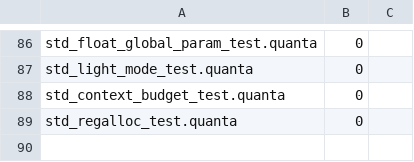
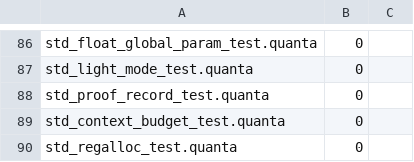
Before and after one commit to jeeex-org/quanta, a TSV file: test_suites/EXPECTED_STDLIB.tsv, drawn as a sheet; only a part is shown, gaps mark what is left out; the diff names each change by its address in the sheet, - before the commit and + after, or states it on an @@ line.

Commit message:
feat(11.5): proof record and send-back -- finishing is decided by the record
An agent that changed code and then said "done" was believed on its word. Nothing
tied finishing to having checked anything, so a change that broke the tests was
reported as finished in the same words as one that passed them.

lib/std/proof_record.quanta keeps the record and decides from it:

  - every command the agent runs is SORTED -- test, lint, typecheck, build,
    format, or none of those -- and recorded with whether it passed, whether it
    covered the whole project or part of it, and whether it ran AFTER the last
    change to a code file;
  - the agent is SENT BACK when it tries to finish after changing code and no
    test has passed since, at most twice (three in light mode);
  - the end-of-run summary is worked out from the record, never from the agent's
    words.

From HashCortX src/js/code/verify.js, read from source:
commandKind:86-136, commandScope:137-158, CODE_FILE:223, neverRan:233-238,
proofLog:246-286, stopCheck:349-381, proofLine:774-793.

Three behaviours that are easy to get wrong and are pinned by the tests:

  - a command that NEVER RAN is not proof. Exit 127, "command not found" and
    "Missing script" are not recorded at all: reading them as a failed test sends
    the agent back to fix a failure its change never caused. pv_ran derives this
    from the exit code rather than trusting a caller-supplied flag.
  - a test that ran BEFORE the last change proves nothing about it.
  - a reply ending in a question is not a finished run, and a project with no
    test command must not send the agent in circles.

The app never runs the checks itself -- the agent runs them and the result is
recorded. Upstream's rule, and the right one: an app that runs tests behind the
agent's back reports a pass the agent never saw.

std_proof_record_test.quanta: 121 checks. Gate 813/813, all float gates GREEN,
stdlib GREEN, qobj GREEN.

Compiler constraints found on the way, all measured, are recorded in
temp/QUANTA_LANG_CONSTRAINTS.md -- notably that `kind` and `last` are reserved
type keywords, that `x != ""` is TRUE for identical strings, and that str_split
returns a typed list rather than a std/vec.

```diff
--- a/test_suites/EXPECTED_STDLIB.tsv
+++ b/test_suites/EXPECTED_STDLIB.tsv
+row 88: std_proof_record_test.quanta | 0
```
Also changed, not shown: 3 other files.
